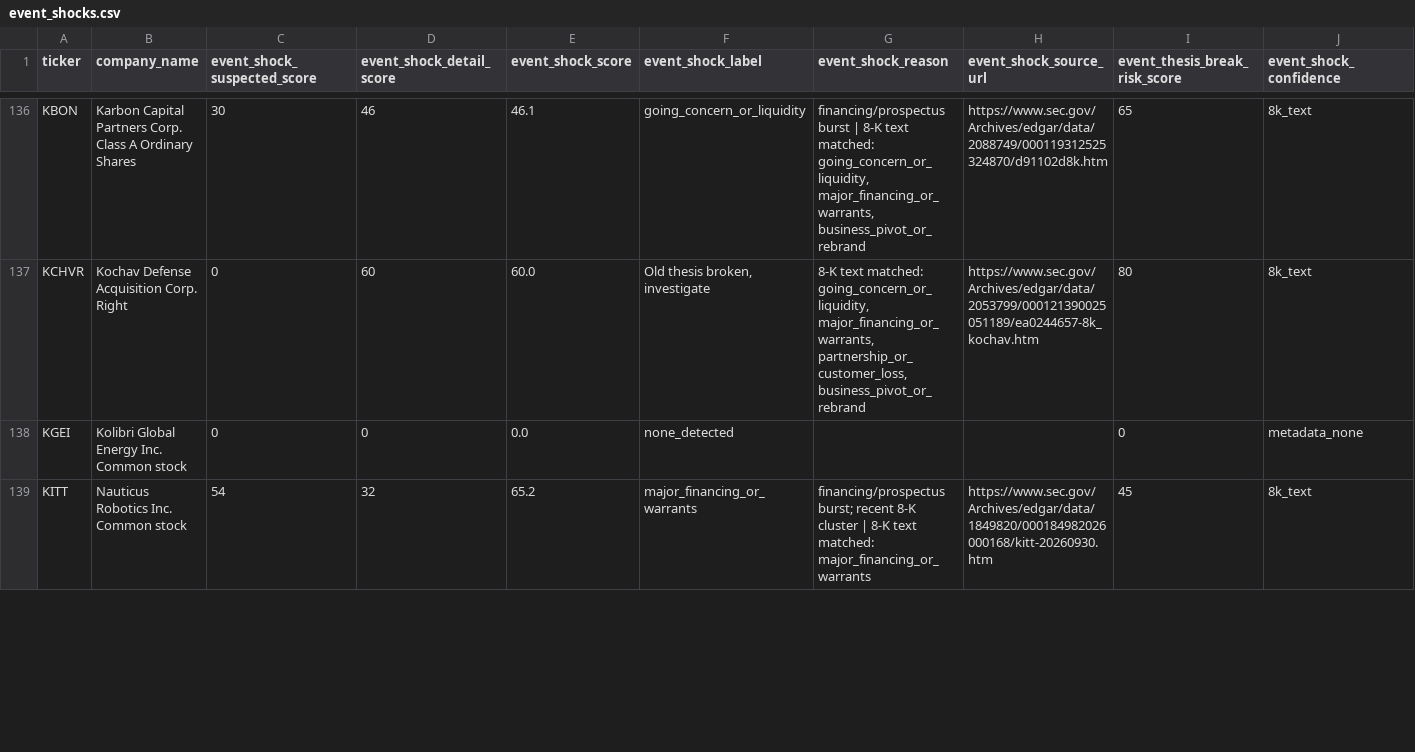
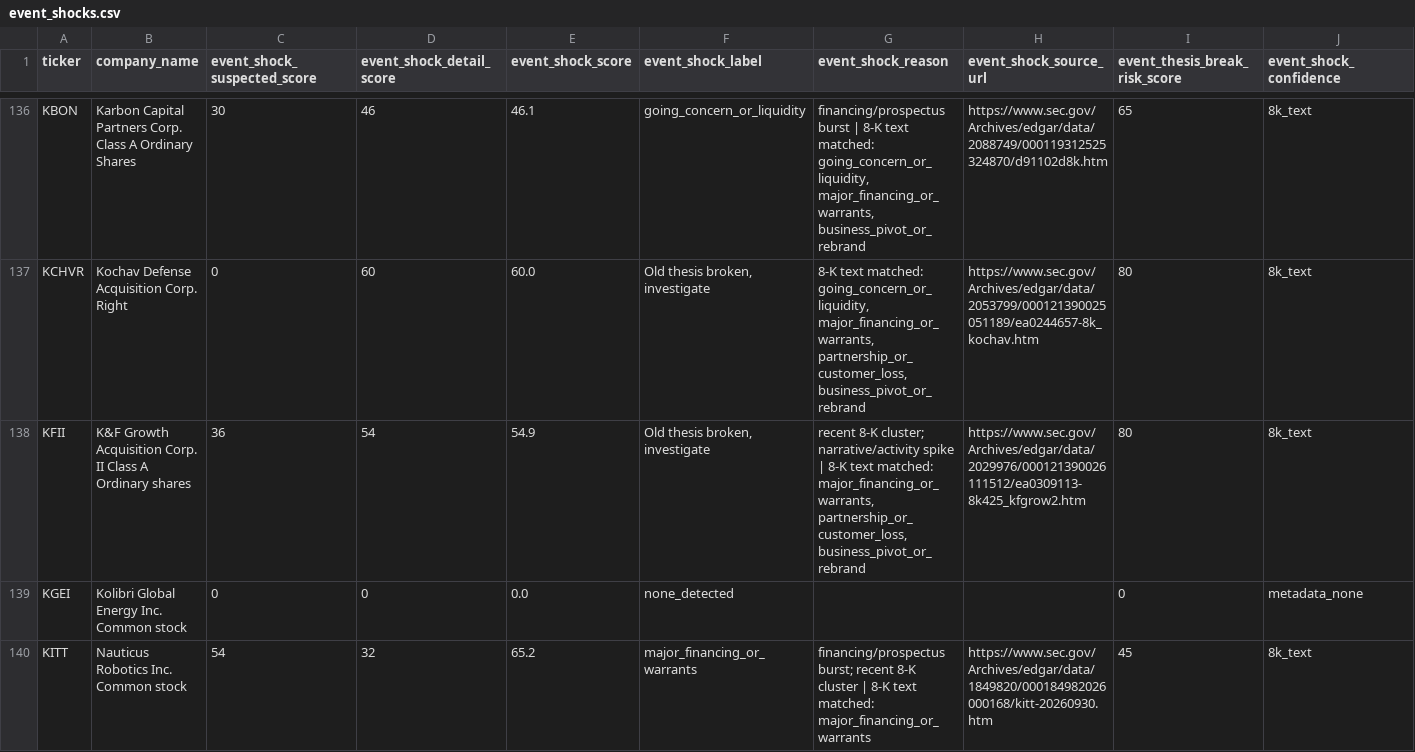
Before and after one commit to Kastnermj/mysterymachine, a CSV file: data/processed/event_shocks.csv, drawn as a sheet; only a part is shown, gaps mark what is left out; rows hold the shown columns only; the diff covers the shown part only; the diff names each change by its address in the sheet, - before the commit and + after, or states it on an @@ line.

```diff
--- a/data/processed/event_shocks.csv
+++ b/data/processed/event_shocks.csv
+row 138: KFII | K&F Growth Acquisition Corp. II Class A Ordinary shares | 36 | 54 | 54.9 | Old thesis broken, investigate | recent 8-K cluster; narrative/activity spike | 8-K text matched: major_financing_or_warrants, partnership_or_customer_loss, business_pivot_or_rebrand | https://www.sec.gov/Archives/edgar/data/2029976/000121390026111512/ea0309113-8k425_kfgrow2.htm | 80 | 8k_text
```
Also changed, not shown: 1 added row, 2 removed rows and 25 edited cells elsewhere in this file, data/processed/price_history_features.csv, data/processed/research_batch.csv, 11 other files.
